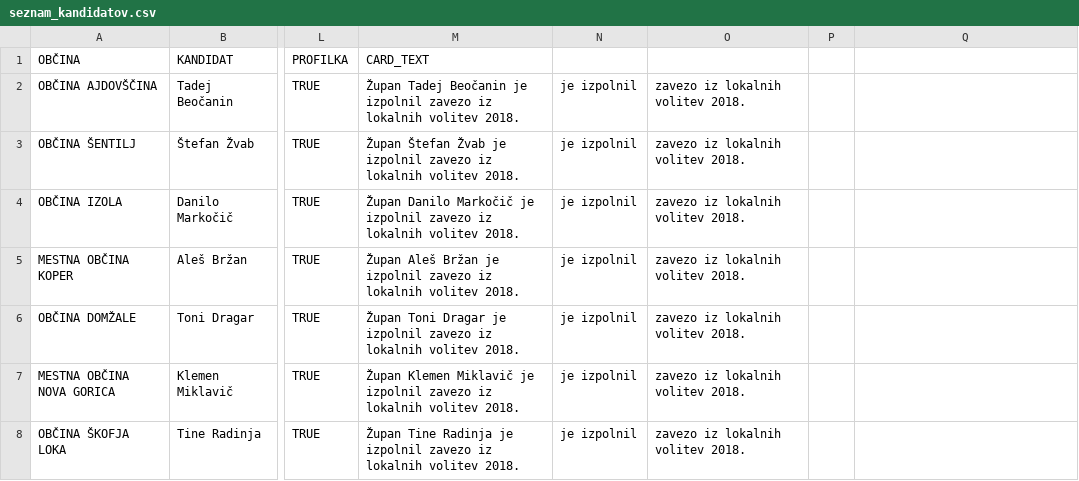
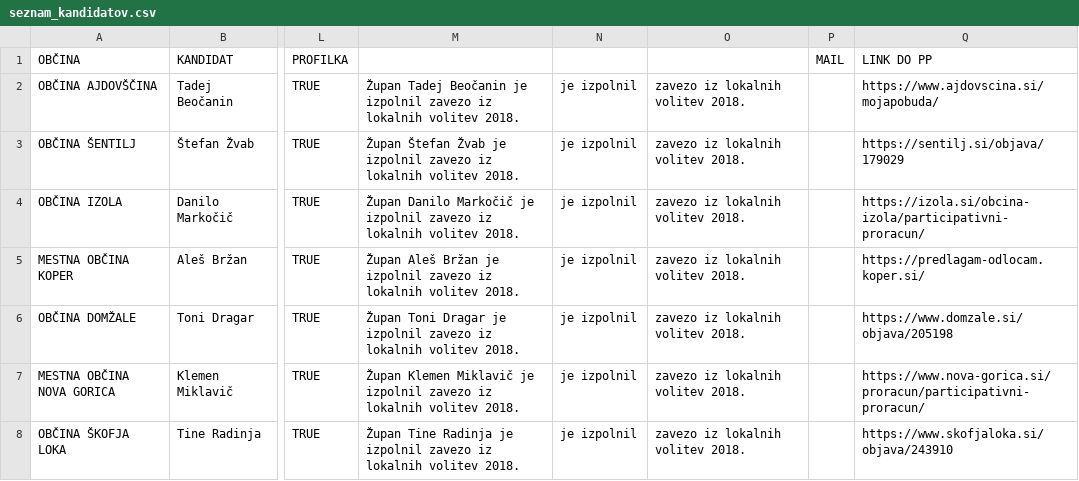
Before and after one commit to danesjenovdan/participatorni-proracun, a CSV file: src/assets/seznam_kandidatov.csv, drawn as a sheet; only a part is shown, gaps mark what is left out; the diff covers the shown part only; the diff names each change by its address in the sheet, - before the commit and + after, or states it on an @@ line.

```diff
--- a/src/assets/seznam_kandidatov.csv
+++ b/src/assets/seznam_kandidatov.csv
-M1: CARD_TEXT
+M1: (empty)
-P1: (empty)
+P1: MAIL
-Q1: (empty)
+Q1: LINK DO PP
-Q2 (LINK DO PP): (empty)
+Q2 (LINK DO PP): https://www.ajdovscina.si/mojapobuda/
-Q3 (LINK DO PP): (empty)
+Q3 (LINK DO PP): https://sentilj.si/objava/179029
-Q4 (LINK DO PP): (empty)
+Q4 (LINK DO PP): https://izola.si/obcina-izola/participativni-proracun/
-Q5 (LINK DO PP): (empty)
+Q5 (LINK DO PP): https://predlagam-odlocam.koper.si/
-Q6 (LINK DO PP): (empty)
+Q6 (LINK DO PP): https://www.domzale.si/objava/205198
-Q7 (LINK DO PP): (empty)
+Q7 (LINK DO PP): https://www.nova-gorica.si/proracun/participativni-proracun/
-Q8 (LINK DO PP): (empty)
+Q8 (LINK DO PP): https://www.skofjaloka.si/objava/243910
```
Also changed, not shown: 25 edited cells elsewhere in this file, 11 other files.
